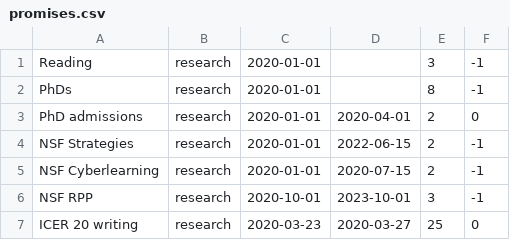
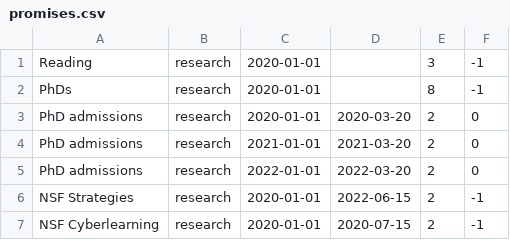
Before and after one commit to amyjko/faculty, a CSV file: promises/promises.csv, drawn as a sheet; only a part is shown; the shorter side is filled out with more unchanged rows.

Commit message:
Adjusted admissions dates.

```diff
--- a/promises/promises.csv
+++ b/promises/promises.csv
@@ -2,3 +2,5 @@ Reading,			research,	2020-01-01,	,			3, -1
 PhDs, 				research, 	2020-01-01,	, 			8, -1
-PhD admissions, 	research, 	2020-01-01, 2020-04-01, 2, 0
+PhD admissions, 	research, 	2020-01-01, 2020-03-20, 2, 0
+PhD admissions, 	research, 	2021-01-01, 2021-03-20, 2, 0
+PhD admissions, 	research, 	2022-01-01, 2022-03-20, 2, 0
 NSF Strategies, 	research, 	2020-01-01, 2022-06-15, 2, -1
```
